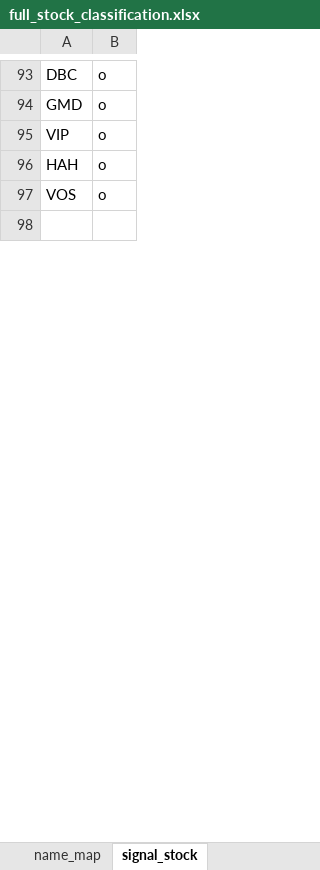
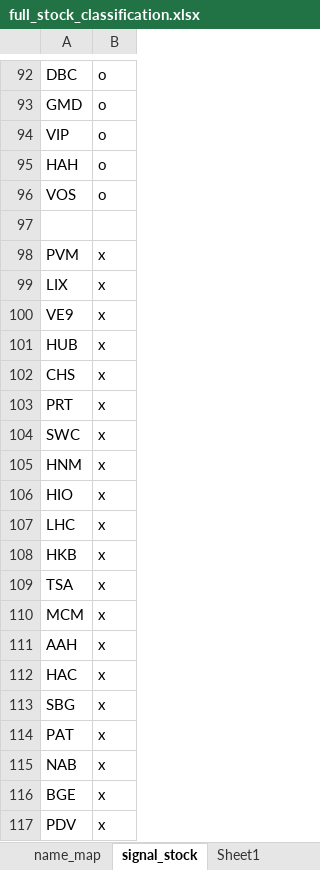
Before and after one commit to twan507/py-app, an Excel workbook: .xlsx/full_stock_classification.xlsx, sheet signal_stock, drawn as a sheet; only a part is shown, gaps mark what is left out; values as stored, in another font and other column widths than the file's, no borders; conditional formats not drawn; the diff covers the shown part only; the diff names each change by its address in the sheet, - before the commit and + after, or states it on an @@ line.

Commit message:
temp fix raw stock list

```diff
--- a/.xlsx/full_stock_classification.xlsx (sheet signal_stock)
+++ b/.xlsx/full_stock_classification.xlsx (sheet signal_stock)
+sheet tab: Sheet1
+row 98: PVM | x
+row 99: LIX | x
+row 100: VE9 | x
+row 101: HUB | x
+row 102: CHS | x
+row 103: PRT | x
+row 104: SWC | x
+row 105: HNM | x
+row 106: HIO | x
+row 107: LHC | x
+row 108: HKB | x
+row 109: TSA | x
+row 110: MCM | x
+row 111: AAH | x
+row 112: HAC | x
+row 113: SBG | x
+row 114: PAT | x
+row 115: NAB | x
+row 116: BGE | x
+row 117: PDV | x
```
Also changed, not shown: 185 added rows and 4 removed rows elsewhere in this sheet, sheet classification, .xlsx/current_total_stock_list.xlsx, 5 other files.
